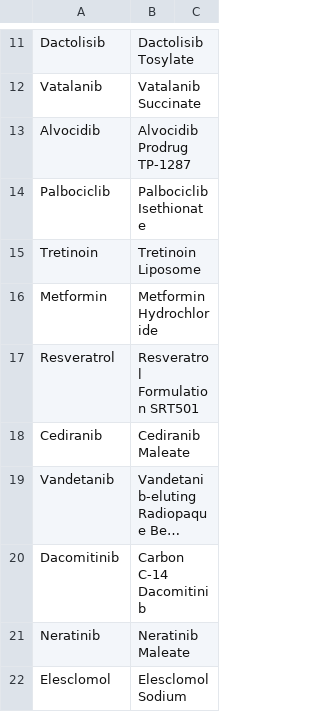
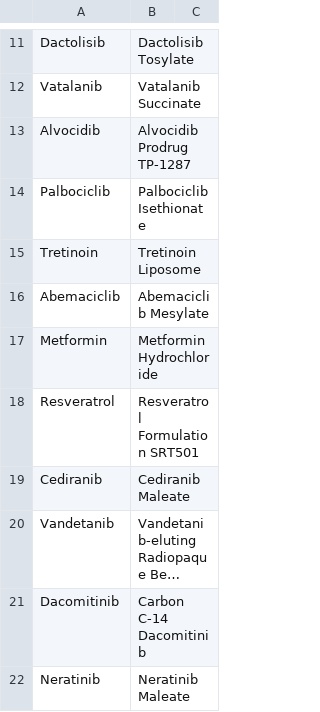
Before and after one commit to ablucher/The-Cancer-Targetome, a TSV file: results_beta_V2/RunningDrugDeck_V1_AddBetaV2_DrugToFormulationTable_032121.tsv, drawn as a sheet; only a part is shown, gaps mark what is left out; the shorter side is filled out with more unchanged rows; long unchanged cells end in …; the diff names each change by its address in the sheet, - before the commit and + after, or states it on an @@ line.

```diff
--- a/results_beta_V2/RunningDrugDeck_V1_AddBetaV2_DrugToFormulationTable_032121.tsv
+++ b/results_beta_V2/RunningDrugDeck_V1_AddBetaV2_DrugToFormulationTable_032121.tsv
+row 16: Abemaciclib | Abemaciclib Mesylate
```
Also changed, not shown: 3 other files.
